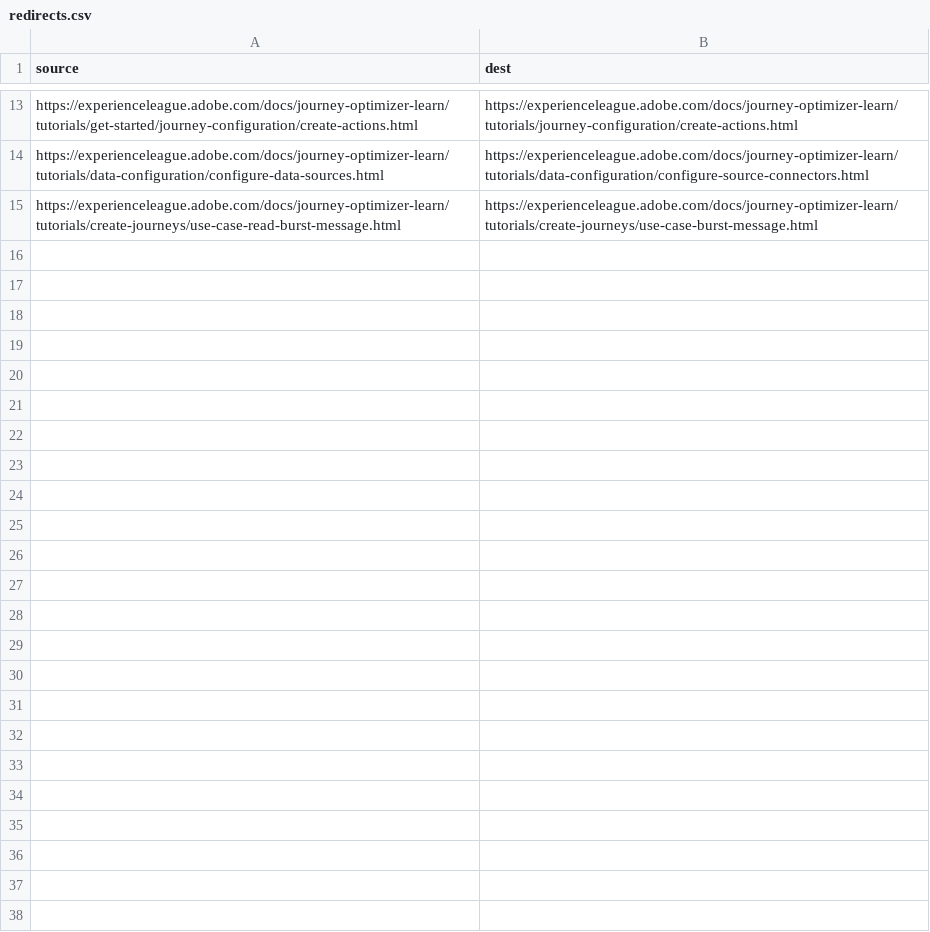
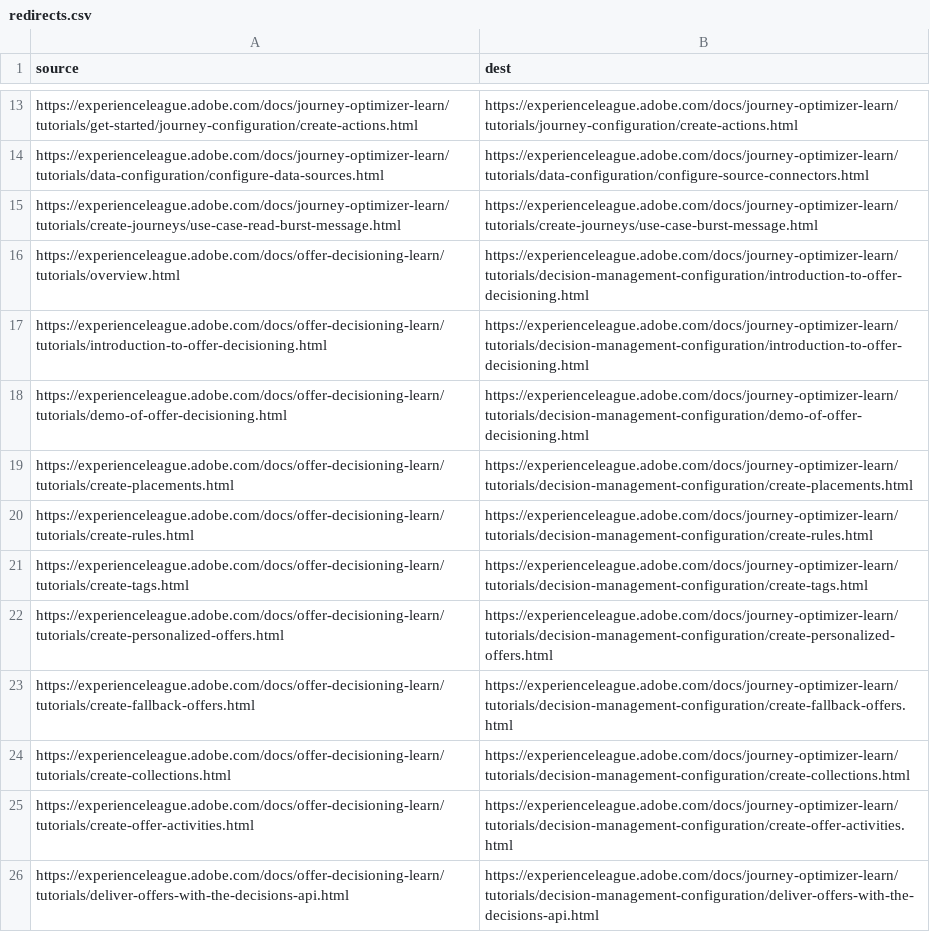
Before and after one commit to AdobeDocs/journey-optimizer-learn.it-IT, a CSV file: redirects.csv, drawn as a sheet; only a part is shown, gaps mark what is left out; the diff names each change by its address in the sheet, - before the commit and + after, or states it on an @@ line.

Commit message:
Synced non localizable files from repo .

```diff
--- a/redirects.csv
+++ b/redirects.csv
+row 16: https://experienceleague.adobe.com/docs/offer-decisioning-learn/tutorials/overview.html | https://experienceleague.adobe.com/docs/journey-optimizer-learn/tutorials/decision-management-configuration/introduction-to-offer-decisioning.html
+row 17: https://experienceleague.adobe.com/docs/offer-decisioning-learn/tutorials/introduction-to-offer-decisioning.html | https://experienceleague.adobe.com/docs/journey-optimizer-learn/tutorials/decision-management-configuration/introduction-to-offer-decisioning.html
+row 18: https://experienceleague.adobe.com/docs/offer-decisioning-learn/tutorials/demo-of-offer-decisioning.html | https://experienceleague.adobe.com/docs/journey-optimizer-learn/tutorials/decision-management-configuration/demo-of-offer-decisioning.html
+row 19: https://experienceleague.adobe.com/docs/offer-decisioning-learn/tutorials/create-placements.html | https://experienceleague.adobe.com/docs/journey-optimizer-learn/tutorials/decision-management-configuration/create-placements.html
+row 20: https://experienceleague.adobe.com/docs/offer-decisioning-learn/tutorials/create-rules.html | https://experienceleague.adobe.com/docs/journey-optimizer-learn/tutorials/decision-management-configuration/create-rules.html
+row 21: https://experienceleague.adobe.com/docs/offer-decisioning-learn/tutorials/create-tags.html | https://experienceleague.adobe.com/docs/journey-optimizer-learn/tutorials/decision-management-configuration/create-tags.html
+row 22: https://experienceleague.adobe.com/docs/offer-decisioning-learn/tutorials/create-personalized-offers.html | https://experienceleague.adobe.com/docs/journey-optimizer-learn/tutorials/decision-management-configuration/create-personalized-offers.html
+row 23: https://experienceleague.adobe.com/docs/offer-decisioning-learn/tutorials/create-fallback-offers.html | https://experienceleague.adobe.com/docs/journey-optimizer-learn/tutorials/decision-management-configuration/create-fallback-offers.html
+row 24: https://experienceleague.adobe.com/docs/offer-decisioning-learn/tutorials/create-collections.html | https://experienceleague.adobe.com/docs/journey-optimizer-learn/tutorials/decision-management-configuration/create-collections.html
+row 25: https://experienceleague.adobe.com/docs/offer-decisioning-learn/tutorials/create-offer-activities.html | https://experienceleague.adobe.com/docs/journey-optimizer-learn/tutorials/decision-management-configuration/create-offer-activities.html
+row 26: https://experienceleague.adobe.com/docs/offer-decisioning-learn/tutorials/deliver-offers-with-the-decisions-api.html | https://experienceleague.adobe.com/docs/journey-optimizer-learn/tutorials/decision-management-configuration/deliver-offers-with-the-decisions-api.html
```
